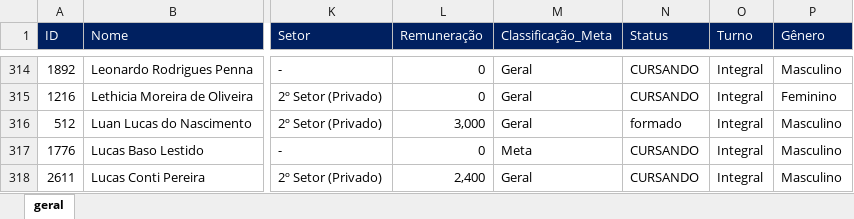
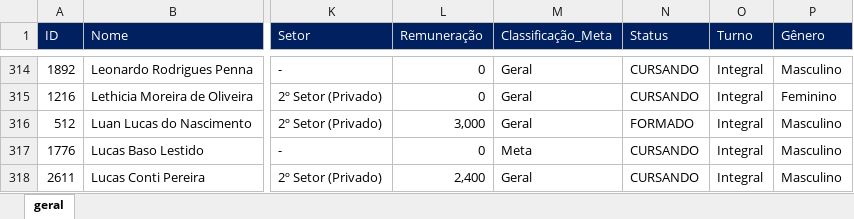
Before and after one commit to IsmartFelipeRios/Boxplot_setores, an Excel workbook: Boxplot_comparativo_entre_os_3_setores.xlsx, sheet geral, drawn as a sheet; only a part is shown, gaps mark what is left out; values as stored, in another font and other column widths than the file's, no borders; conditional formats not drawn; the diff names each change by its address in the sheet, - before the commit and + after, or states it on an @@ line.

Commit message:
Add files via upload

```diff
--- a/Boxplot_comparativo_entre_os_3_setores.xlsx (sheet geral)
+++ b/Boxplot_comparativo_entre_os_3_setores.xlsx (sheet geral)
-N316 (Status): formado
+N316 (Status): FORMADO
```
